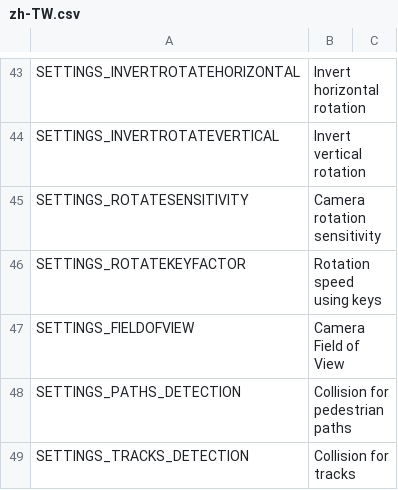
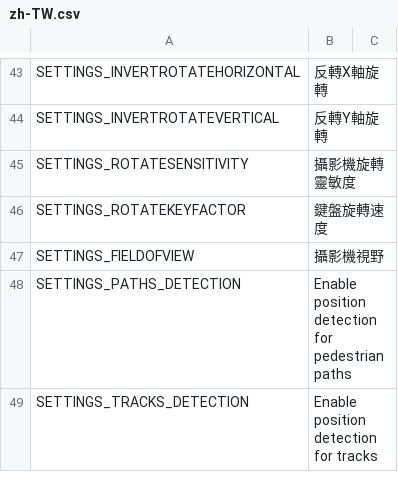
Before and after one commit to will258012/FPSCamera-Continued, a CSV file: FPSCamera/Translations/zh-TW.csv, drawn as a sheet; only a part is shown, gaps mark what is left out; the diff covers the shown part only.

```diff
--- a/FPSCamera/Translations/zh-TW.csv
+++ b/FPSCamera/Translations/zh-TW.csv
@@ -43,7 +43,7 @@
-"SETTINGS_INVERTROTATEHORIZONTAL","Invert horizontal rotation",""
-"SETTINGS_INVERTROTATEVERTICAL","Invert vertical rotation",""
-"SETTINGS_ROTATESENSITIVITY","Camera rotation sensitivity",""
-"SETTINGS_ROTATEKEYFACTOR","Rotation speed using keys",""
-"SETTINGS_FIELDOFVIEW","Camera Field of View",""
-"SETTINGS_PATHS_DETECTION","Collision for pedestrian paths",""
-"SETTINGS_TRACKS_DETECTION","Collision for tracks",""
+"SETTINGS_INVERTROTATEHORIZONTAL","反轉X軸旋轉",""
+"SETTINGS_INVERTROTATEVERTICAL","反轉Y軸旋轉",""
+"SETTINGS_ROTATESENSITIVITY","攝影機旋轉靈敏度",""
+"SETTINGS_ROTATEKEYFACTOR","鍵盤旋轉速度",""
+"SETTINGS_FIELDOFVIEW","攝影機視野",""
+"SETTINGS_PATHS_DETECTION","Enable position detection for pedestrian paths",""
+"SETTINGS_TRACKS_DETECTION","Enable position detection for tracks",""
```
Also changed, not shown: 116 edited cells elsewhere in this file.
